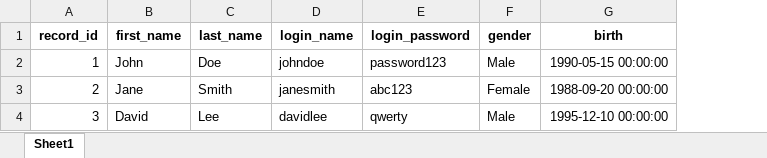
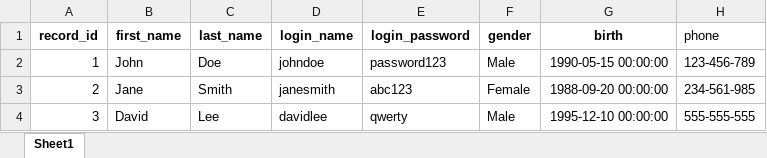
Before and after one commit to wenxiao67/Database-System-Project, an Excel workbook: second_ed/data/sign_up_records.xlsx, sheet Sheet1, drawn as a sheet; values as stored, in another font and other column widths than the file's, no borders; the diff names each change by its address in the sheet, - before the commit and + after, or states it on an @@ line.

Commit message:
Add files via upload

```diff
--- a/second_ed/data/sign_up_records.xlsx (sheet Sheet1)
+++ b/second_ed/data/sign_up_records.xlsx (sheet Sheet1)
+column H (phone), rows 2-4: 123-456-789 | 234-561-985 | 555-555-555
```
